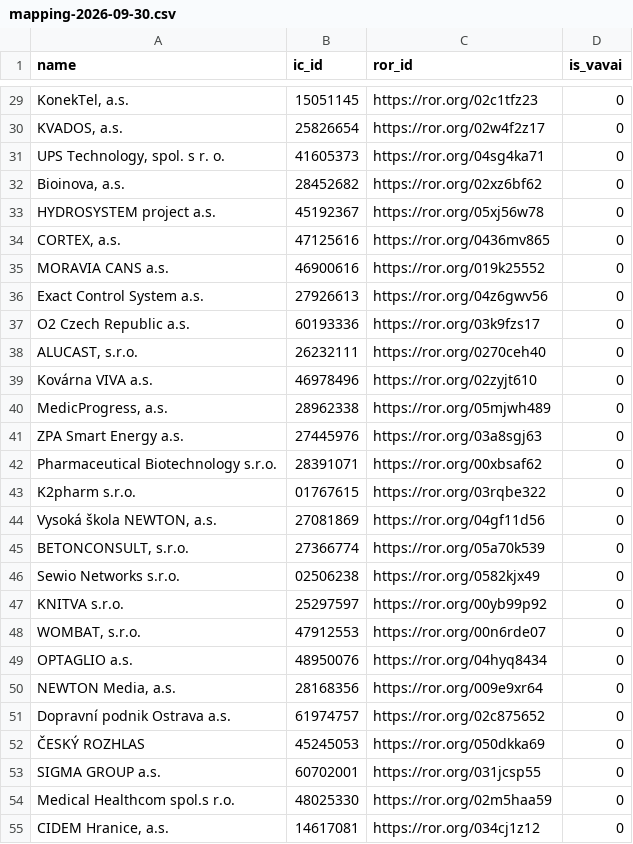
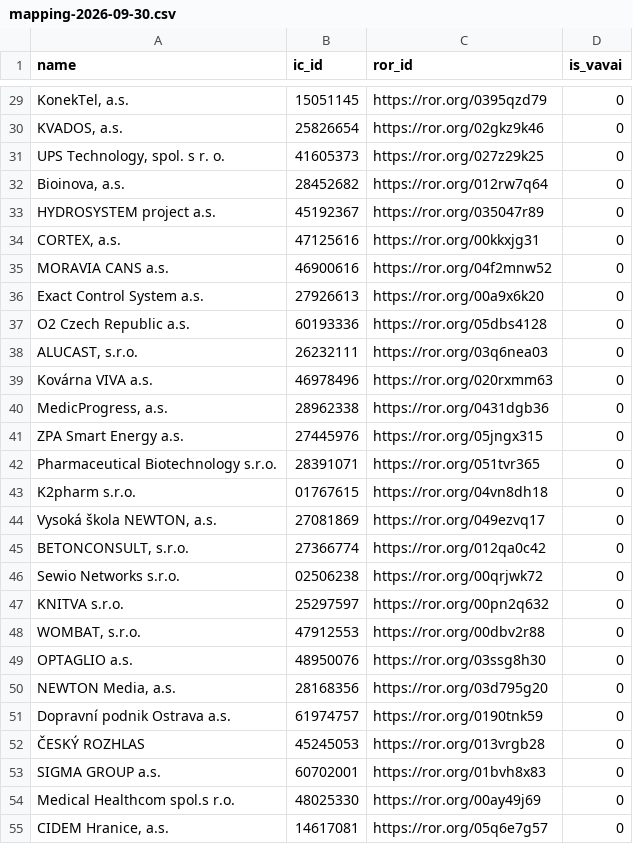
Before and after one commit to techlib/ROR-mappings, a CSV file: data/mapping-2026-09-30.csv, drawn as a sheet; only a part is shown, gaps mark what is left out; the diff covers the shown part only; the diff names each change by its address in the sheet, - before the commit and + after, or states it on an @@ line.

```diff
--- a/data/mapping-2026-09-30.csv
+++ b/data/mapping-2026-09-30.csv
-C29 (ror_id): https://ror.org/02c1tfz23
+C29 (ror_id): https://ror.org/0395qzd79
-C30 (ror_id): https://ror.org/02w4f2z17
+C30 (ror_id): https://ror.org/02gkz9k46
-C31 (ror_id): https://ror.org/04sg4ka71
+C31 (ror_id): https://ror.org/027z29k25
-C32 (ror_id): https://ror.org/02xz6bf62
+C32 (ror_id): https://ror.org/012rw7q64
-C33 (ror_id): https://ror.org/05xj56w78
+C33 (ror_id): https://ror.org/035047r89
-C34 (ror_id): https://ror.org/0436mv865
+C34 (ror_id): https://ror.org/00kkxjg31
-C35 (ror_id): https://ror.org/019k25552
+C35 (ror_id): https://ror.org/04f2mnw52
-C36 (ror_id): https://ror.org/04z6gwv56
+C36 (ror_id): https://ror.org/00a9x6k20
-C37 (ror_id): https://ror.org/03k9fzs17
+C37 (ror_id): https://ror.org/05dbs4128
-C38 (ror_id): https://ror.org/0270ceh40
+C38 (ror_id): https://ror.org/03q6nea03
-C39 (ror_id): https://ror.org/02zyjt610
+C39 (ror_id): https://ror.org/020rxmm63
-C40 (ror_id): https://ror.org/05mjwh489
+C40 (ror_id): https://ror.org/0431dgb36
-C41 (ror_id): https://ror.org/03a8sgj63
+C41 (ror_id): https://ror.org/05jngx315
-C42 (ror_id): https://ror.org/00xbsaf62
+C42 (ror_id): https://ror.org/051tvr365
-C43 (ror_id): https://ror.org/03rqbe322
+C43 (ror_id): https://ror.org/04vn8dh18
-C44 (ror_id): https://ror.org/04gf11d56
+C44 (ror_id): https://ror.org/049ezvq17
-C45 (ror_id): https://ror.org/05a70k539
+C45 (ror_id): https://ror.org/012qa0c42
-C46 (ror_id): https://ror.org/0582kjx49
+C46 (ror_id): https://ror.org/00qrjwk72
-C47 (ror_id): https://ror.org/00yb99p92
+C47 (ror_id): https://ror.org/00pn2q632
-C48 (ror_id): https://ror.org/00n6rde07
+C48 (ror_id): https://ror.org/00dbv2r88
-C49 (ror_id): https://ror.org/04hyq8434
+C49 (ror_id): https://ror.org/03ssg8h30
-C50 (ror_id): https://ror.org/009e9xr64
+C50 (ror_id): https://ror.org/03d795g20
-C51 (ror_id): https://ror.org/02c875652
+C51 (ror_id): https://ror.org/0190tnk59
-C52 (ror_id): https://ror.org/050dkka69
+C52 (ror_id): https://ror.org/013vrgb28
-C53 (ror_id): https://ror.org/031jcsp55
+C53 (ror_id): https://ror.org/01bvh8x83
-C54 (ror_id): https://ror.org/02m5haa59
+C54 (ror_id): https://ror.org/00ay49j69
-C55 (ror_id): https://ror.org/034cj1z12
+C55 (ror_id): https://ror.org/05q6e7g57
```
Also changed, not shown: 63 edited cells elsewhere in this file, 1 other file.
